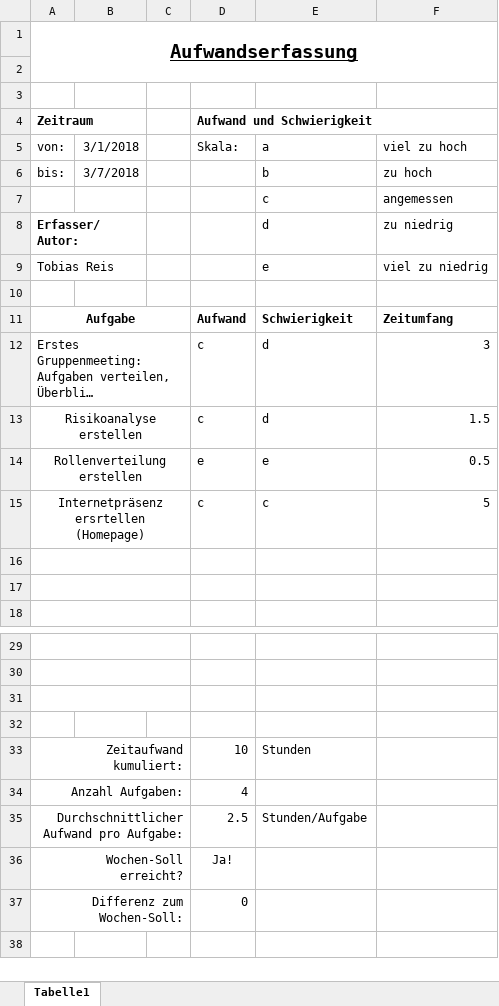
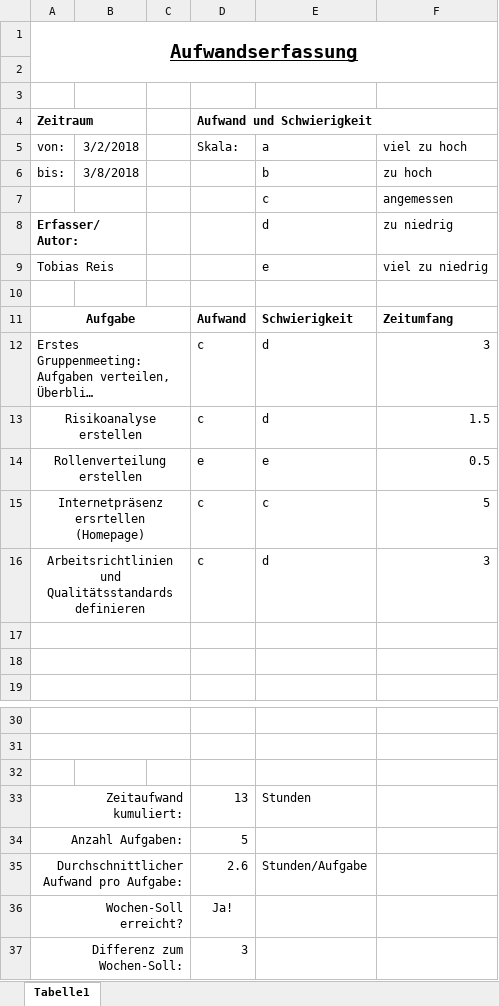
Before and after one commit to InvisibleUSA/METLAB_News, an Excel workbook: Organisation/Aufwandserfassung/Tobias/Aufwandserfassung_Tobias_KW10.xlsx, sheet Tabelle1, drawn as a sheet; only a part is shown, gaps mark what is left out; long unchanged cells end in …; values as stored, in another font and other column widths than the file's, no borders; conditional formats not drawn; removed rows and columns are numbered as before the commit, all else as after; the diff names each change by its address in the sheet, - before the commit and + after, or states it on an @@ line.

```diff
--- a/Organisation/Aufwandserfassung/Tobias/Aufwandserfassung_Tobias_KW10.xlsx (sheet Tabelle1)
+++ b/Organisation/Aufwandserfassung/Tobias/Aufwandserfassung_Tobias_KW10.xlsx (sheet Tabelle1)
-B5: 3/1/2018
+B5: 3/2/2018
-B6: 3/7/2018
+B6: 3/8/2018
+row 16: Arbeitsrichtlinien und Qualitätsstandards definieren |  |  | c | d | 3
-A31:C31 merged
-row 32: (empty)
-D33 (Aufwand und Schwierigkeit): 10
+D33 (Aufwand und Schwierigkeit): 13
-D34 (Aufwand und Schwierigkeit): 4
+D34 (Aufwand und Schwierigkeit): 5
-D35 (Aufwand und Schwierigkeit): 2.5
+D35 (Aufwand und Schwierigkeit): 2.6
-D37 (Aufwand und Schwierigkeit): 0
+D37 (Aufwand und Schwierigkeit): 3
```
Also changed, not shown: Organisation/Aufwandserfassung/Aufwandserfassung_Wochenbericht_KW10.xlsx.
